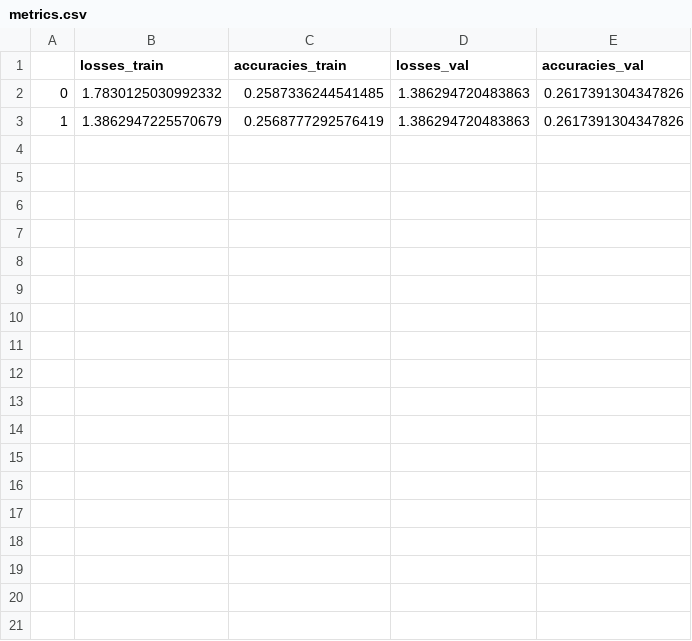
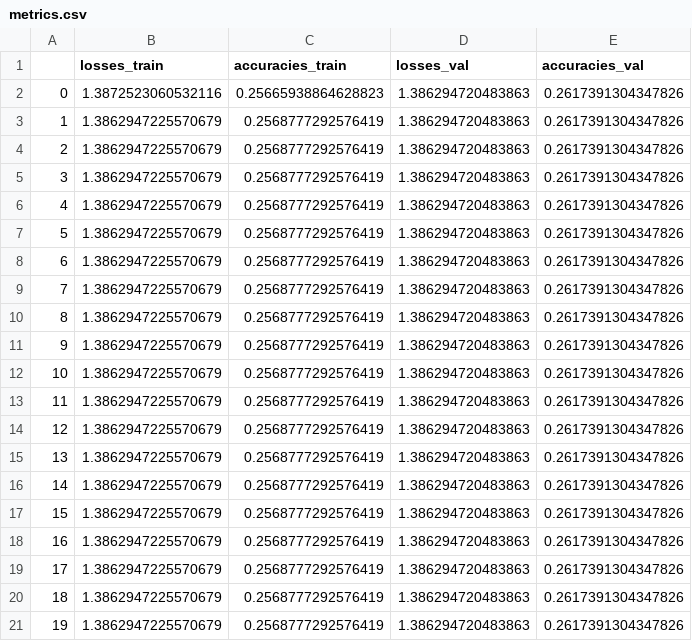
Before and after one commit to Dominik-Hillmann/plant-pathology-2020, a CSV file: modelling/model_2020_04_05_1/metrics.csv, drawn as a sheet.

Commit message:
Failed try on augmented data

```diff
--- a/modelling/model_2020_04_05_1/metrics.csv
+++ b/modelling/model_2020_04_05_1/metrics.csv
@@ -1,3 +1,21 @@
 "","losses_train","accuracies_train","losses_val","accuracies_val"
-"0","1.7830125030992332","0.2587336244541485","1.386294720483863","0.2617391304347826"
+"0","1.3872523060532116","0.25665938864628823","1.386294720483863","0.2617391304347826"
 "1","1.3862947225570679","0.2568777292576419","1.386294720483863","0.2617391304347826"
+"2","1.3862947225570679","0.2568777292576419","1.386294720483863","0.2617391304347826"
+"3","1.3862947225570679","0.2568777292576419","1.386294720483863","0.2617391304347826"
+"4","1.3862947225570679","0.2568777292576419","1.386294720483863","0.2617391304347826"
+"5","1.3862947225570679","0.2568777292576419","1.386294720483863","0.2617391304347826"
+"6","1.3862947225570679","0.2568777292576419","1.386294720483863","0.2617391304347826"
+"7","1.3862947225570679","0.2568777292576419","1.386294720483863","0.2617391304347826"
+"8","1.3862947225570679","0.2568777292576419","1.386294720483863","0.2617391304347826"
+"9","1.3862947225570679","0.2568777292576419","1.386294720483863","0.2617391304347826"
+"10","1.3862947225570679","0.2568777292576419","1.386294720483863","0.2617391304347826"
+"11","1.3862947225570679","0.2568777292576419","1.386294720483863","0.2617391304347826"
+"12","1.3862947225570679","0.2568777292576419","1.386294720483863","0.2617391304347826"
+"13","1.3862947225570679","0.2568777292576419","1.386294720483863","0.2617391304347826"
+"14","1.3862947225570679","0.2568777292576419","1.386294720483863","0.2617391304347826"
+"15","1.3862947225570679","0.2568777292576419","1.386294720483863","0.2617391304347826"
+"16","1.3862947225570679","0.2568777292576419","1.386294720483863","0.2617391304347826"
+"17","1.3862947225570679","0.2568777292576419","1.386294720483863","0.2617391304347826"
+"18","1.3862947225570679","0.2568777292576419","1.386294720483863","0.2617391304347826"
+"19","1.3862947225570679","0.2568777292576419","1.386294720483863","0.2617391304347826"
```
Also changed, not shown: 7 other files.
